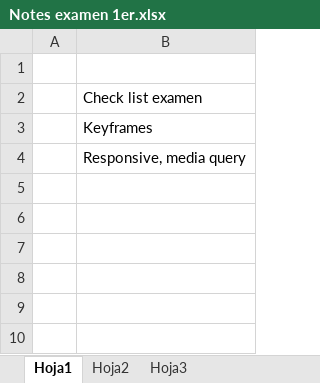
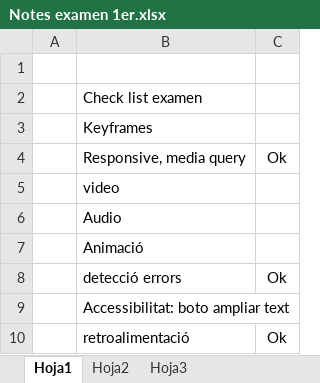
Before and after one commit to TotiGali/Prueba-Final-PrActica-MF0491_3---Jordi-Gal-Manuel-, an Excel workbook: Notes examen 1er.xlsx, sheet Hoja1, drawn as a sheet; values as stored, in another font and other column widths than the file's, no borders; the diff names each change by its address in the sheet, - before the commit and + after, or states it on an @@ line.

```diff
--- a/Notes examen 1er.xlsx (sheet Hoja1)
+++ b/Notes examen 1er.xlsx (sheet Hoja1)
+column C, row 4: Ok
+row 5:  | video
+row 6:  | Audio
+row 7:  | Animació
+row 8:  | detecció errors | Ok
+row 9:  | Accessibilitat: boto ampliar text
+row 10:  | retroalimentació | Ok
```
Also changed, not shown: 10 other files.
